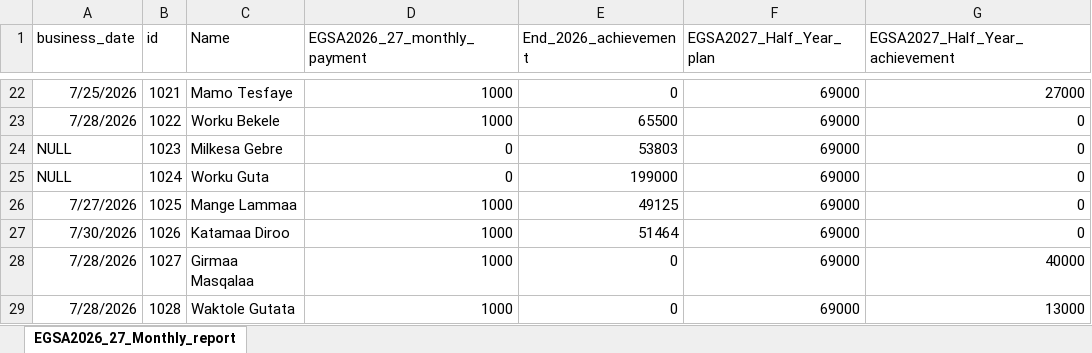
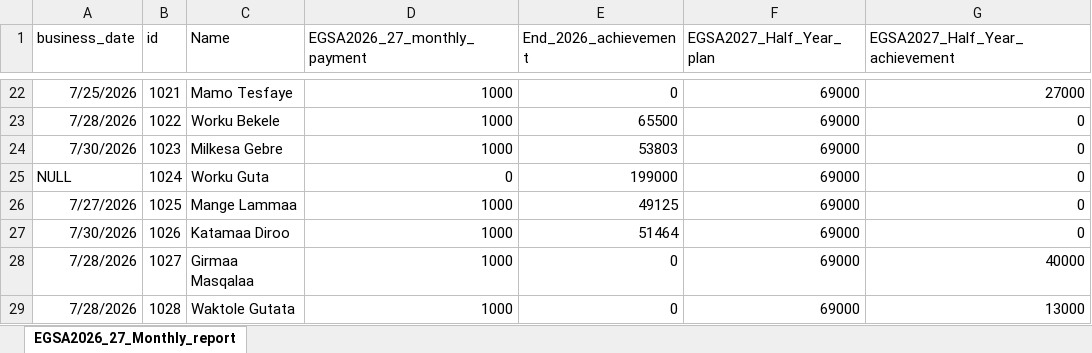
Before and after one commit to Walfaanaa/monthly-report, an Excel workbook: EGSA2026_27_Monthly_report.xlsx, sheet EGSA2026_27_Monthly_report, drawn as a sheet; only a part is shown, gaps mark what is left out; values as stored, in another font and other column widths than the file's, no borders; the diff names each change by its address in the sheet, - before the commit and + after, or states it on an @@ line.

Commit message:
Add files via upload

```diff
--- a/EGSA2026_27_Monthly_report.xlsx (sheet EGSA2026_27_Monthly_report)
+++ b/EGSA2026_27_Monthly_report.xlsx (sheet EGSA2026_27_Monthly_report)
-A24 (business_date): NULL
+A24 (business_date): 7/30/2026
-D24 (EGSA2026_27_monthly_payment): 0
+D24 (EGSA2026_27_monthly_payment): 1000
```
